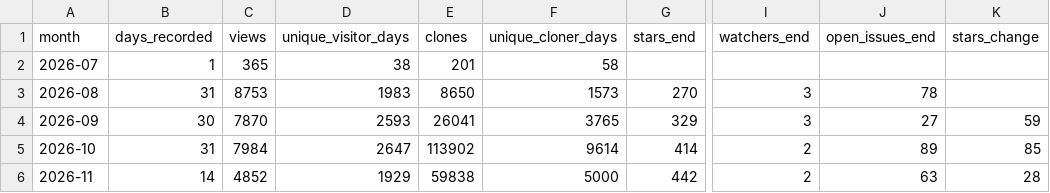
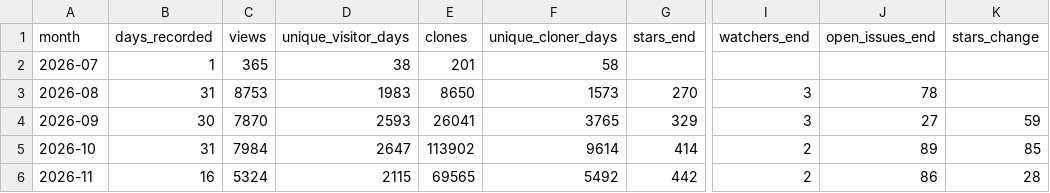
Before and after one commit to Vigil-SOC/metrics, a CSV file: data/monthly_summary.csv, drawn as a sheet; only a part is shown, gaps mark what is left out; the diff names each change by its address in the sheet, - before the commit and + after, or states it on an @@ line.

```diff
--- a/data/monthly_summary.csv
+++ b/data/monthly_summary.csv
-B6 (days_recorded): 14
+B6 (days_recorded): 16
-C6 (views): 4852
+C6 (views): 5324
-D6 (unique_visitor_days): 1929
+D6 (unique_visitor_days): 2115
-E6 (clones): 59838
+E6 (clones): 69565
-F6 (unique_cloner_days): 5000
+F6 (unique_cloner_days): 5492
-J6 (open_issues_end): 63
+J6 (open_issues_end): 86
```
Also changed, not shown: data/contributors.csv, data/repo_daily.csv, 2 other files.
